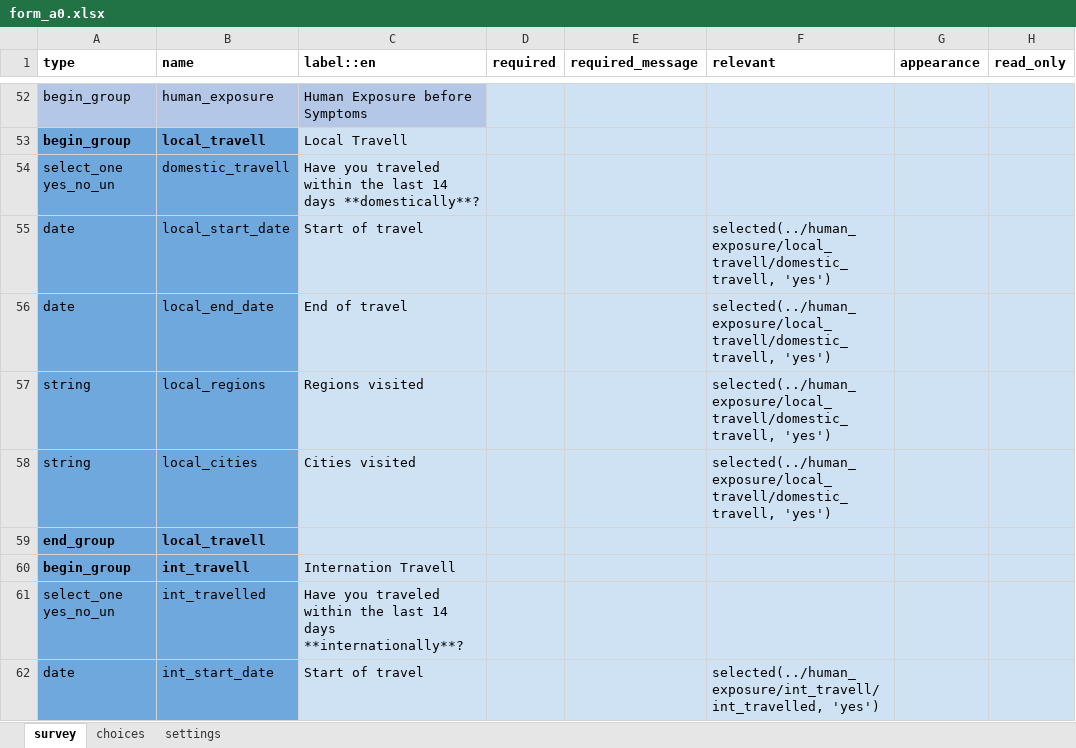
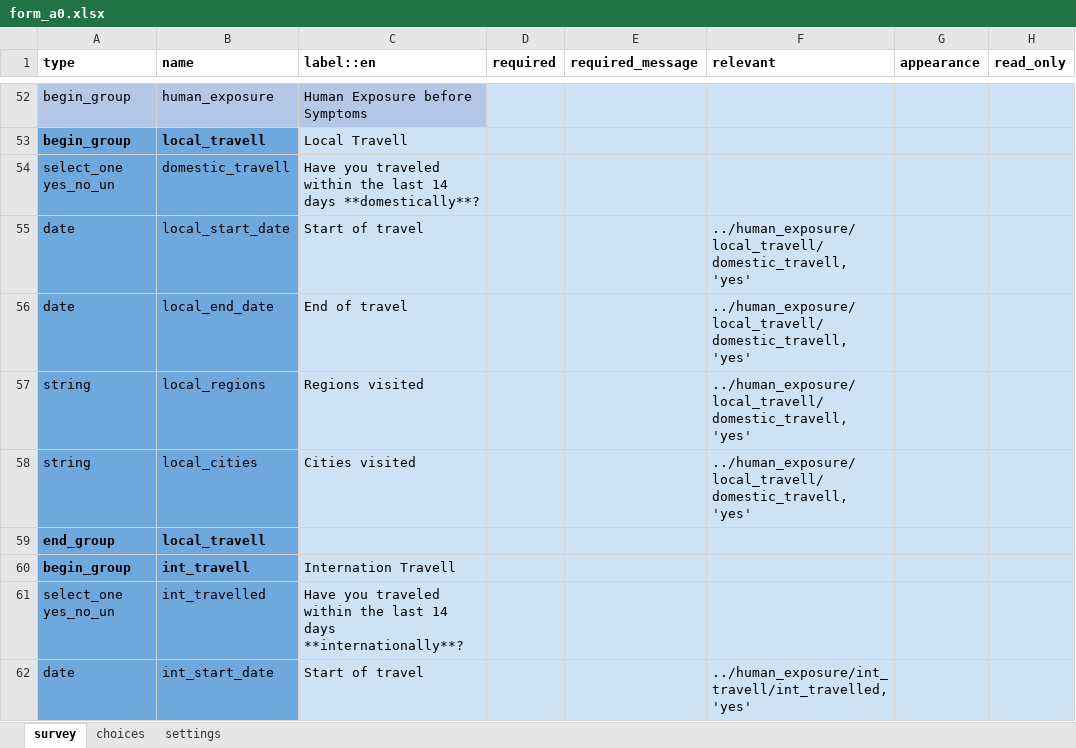
Before and after one commit to ronna/config-lgh, an Excel workbook: forms/app/form_a0.xlsx, sheet survey, drawn as a sheet; only a part is shown, gaps mark what is left out; values as stored, in another font and other column widths than the file's, no borders; the diff covers the shown part only; the diff names each change by its address in the sheet, - before the commit and + after, or states it on an @@ line.

Commit message:
Update form_a0.xlsx

```diff
--- a/forms/app/form_a0.xlsx (sheet survey)
+++ b/forms/app/form_a0.xlsx (sheet survey)
-F55:F58 (relevant): selected(../human_exposure/local_travell/domestic_travell, 'yes')
+F55:F58 (relevant): ../human_exposure/local_travell/domestic_travell, 'yes'
-F62 (relevant): selected(../human_exposure/int_travell/int_travelled, 'yes')
+F62 (relevant): ../human_exposure/int_travell/int_travelled, 'yes'
```
Also changed, not shown: 8 edited cells elsewhere in this sheet, sheet settings.
